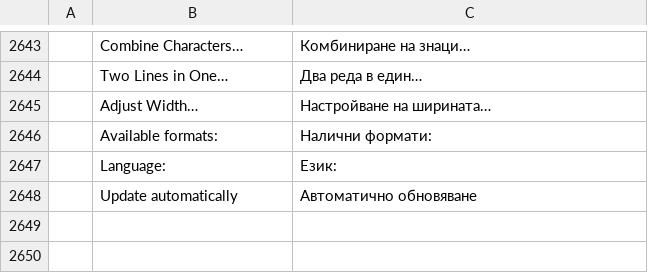
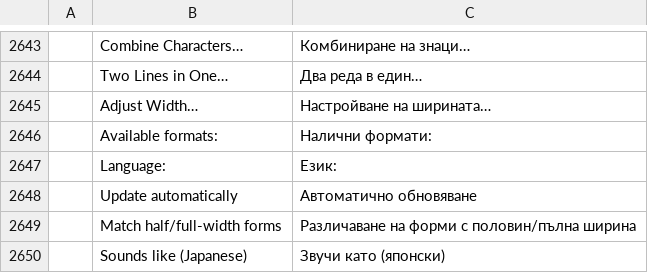
Before and after one commit to goyamamoto/wordcraft, a TSV file: crates/ui-egui/src/i18n/bg.tsv, drawn as a sheet; only a part is shown, gaps mark what is left out; the diff names each change by its address in the sheet, - before the commit and + after, or states it on an @@ line.

```diff
--- a/crates/ui-egui/src/i18n/bg.tsv
+++ b/crates/ui-egui/src/i18n/bg.tsv
+row 2649:  | Match half/full-width forms | Различаване на форми с половин/пълна ширина
+row 2650:  | Sounds like (Japanese) | Звучи като (японски)
```
Also changed, not shown: crates/ui-egui/src/i18n/fr.tsv, crates/ui-egui/src/i18n/hu.tsv, 30 other files.
